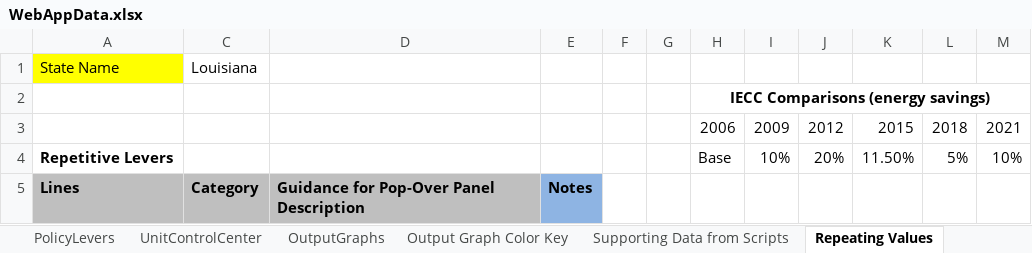
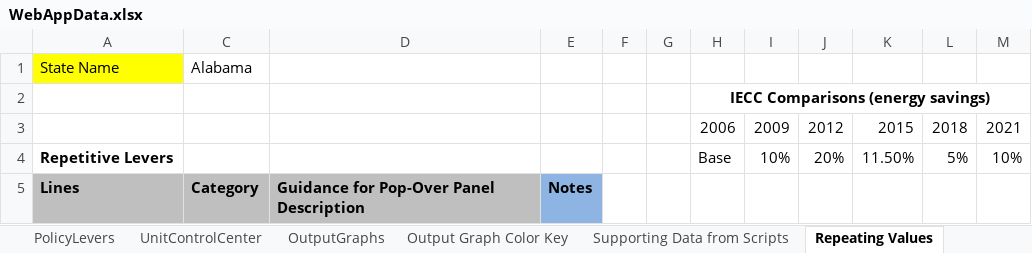
Before and after one commit to EnergyInnovation/eps-alabama, an Excel workbook: WebAppData.xlsx, sheet Repeating Values, drawn as a sheet; only a part is shown; values as stored, in another font and other column widths than the file's, no borders; the diff covers the shown part only; the diff names each change by its address in the sheet, - before the commit and + after, or states it on an @@ line.

```diff
--- a/WebAppData.xlsx (sheet Repeating Values)
+++ b/WebAppData.xlsx (sheet Repeating Values)
-C1: Louisiana
+C1: Alabama
```
Also changed, not shown: 1 edited cell elsewhere in this sheet, sheet Supporting Data, sheet PolicyLevers, sheet RMI customized, sheet Policy Characteristics, sheet OutputGraphs, sheet About.
